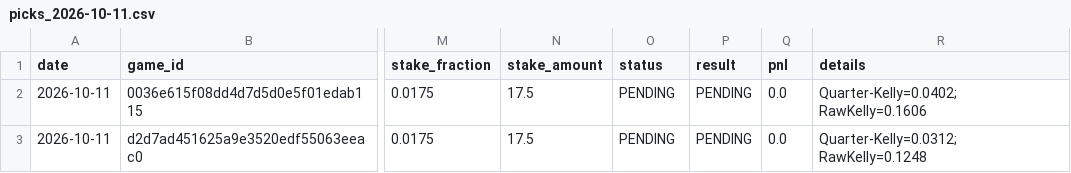
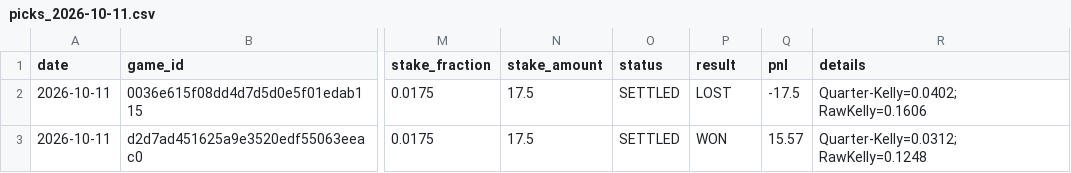
Before and after one commit to Nymos-byte/nba-quant-engine, a CSV file: data/history/picks_2026-10-11.csv, drawn as a sheet; only a part is shown, gaps mark what is left out; the diff names each change by its address in the sheet, - before the commit and + after, or states it on an @@ line.

```diff
--- a/data/history/picks_2026-10-11.csv
+++ b/data/history/picks_2026-10-11.csv
-O2:O3 (status): PENDING
+O2:O3 (status): SETTLED
-P2 (result): PENDING
+P2 (result): LOST
-Q2 (pnl): 0.0
+Q2 (pnl): -17.5
-P3 (result): PENDING
+P3 (result): WON
-Q3 (pnl): 0.0
+Q3 (pnl): 15.57
```
Also changed, not shown: data/history/preseason_apuestas.csv, 4 other files.
